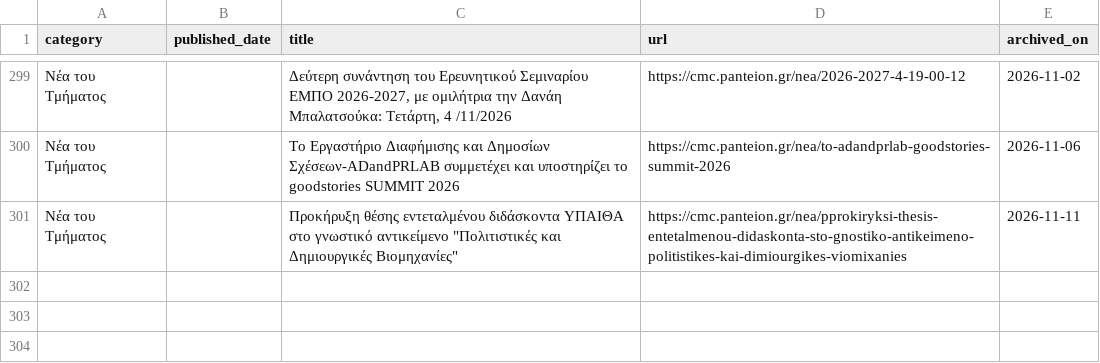
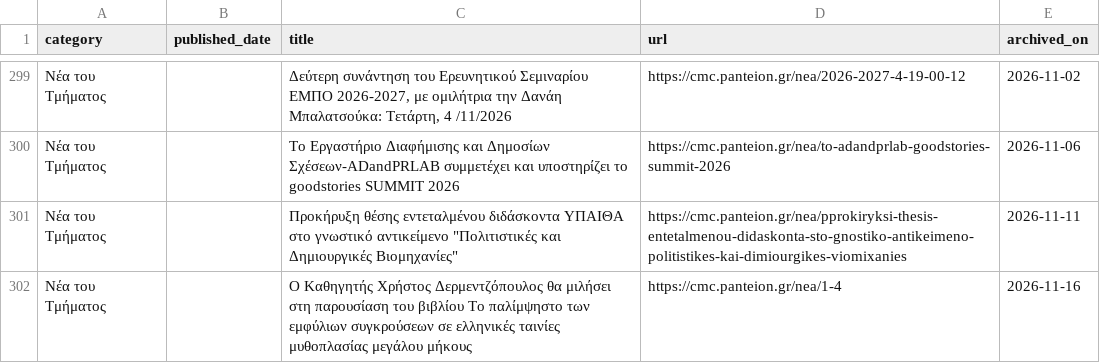
Before and after one commit to ddounas-demetres/cmc-announcements-archive, a CSV file: archive.csv, drawn as a sheet; only a part is shown, gaps mark what is left out; the diff names each change by its address in the sheet, - before the commit and + after, or states it on an @@ line.

```diff
--- a/archive.csv
+++ b/archive.csv
+row 302: Νέα του Τμήματος |  | Ο Καθηγητής Χρήστος Δερμεντζόπουλος θα μιλήσει στη παρουσίαση του βιβλίου Το παλίμψηστο των εμφύλιων συγκρούσεων σε ελληνικές ταινίες μυθοπλασίας μεγάλου μήκους | https://cmc.panteion.gr/nea/1-4 | 2026-11-16
```
